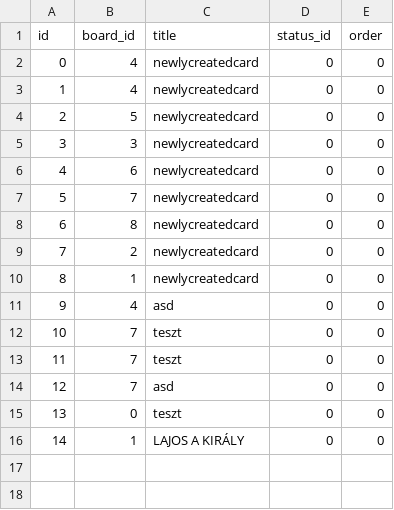
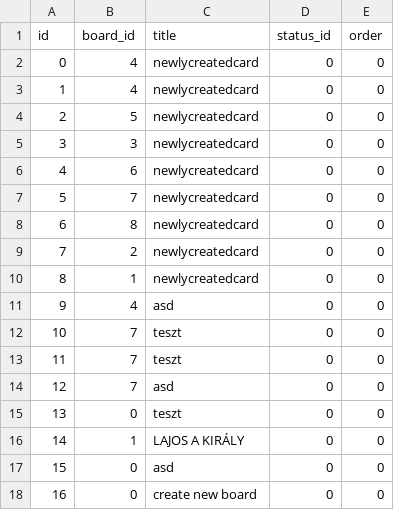
Before and after one commit to csabika98/proman, a CSV file: data/cards.csv, drawn as a sheet; the diff names each change by its address in the sheet, - before the commit and + after, or states it on an @@ line.

```diff
--- a/data/cards.csv
+++ b/data/cards.csv
+row 17: 15 | 0 | asd | 0 | 0
+row 18: 16 | 0 | create new board | 0 | 0
```
Also changed, not shown: 1 other file.
